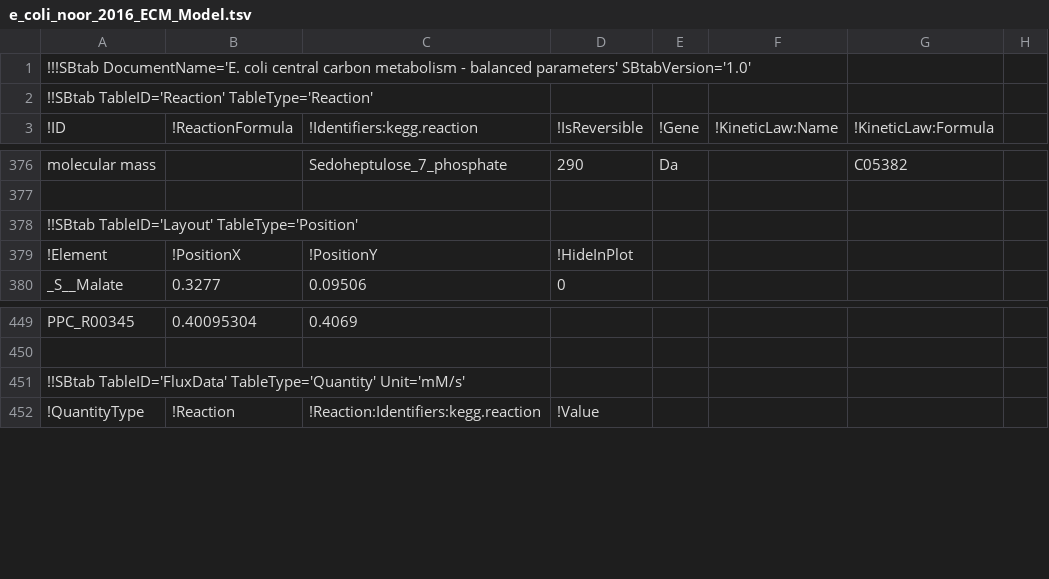
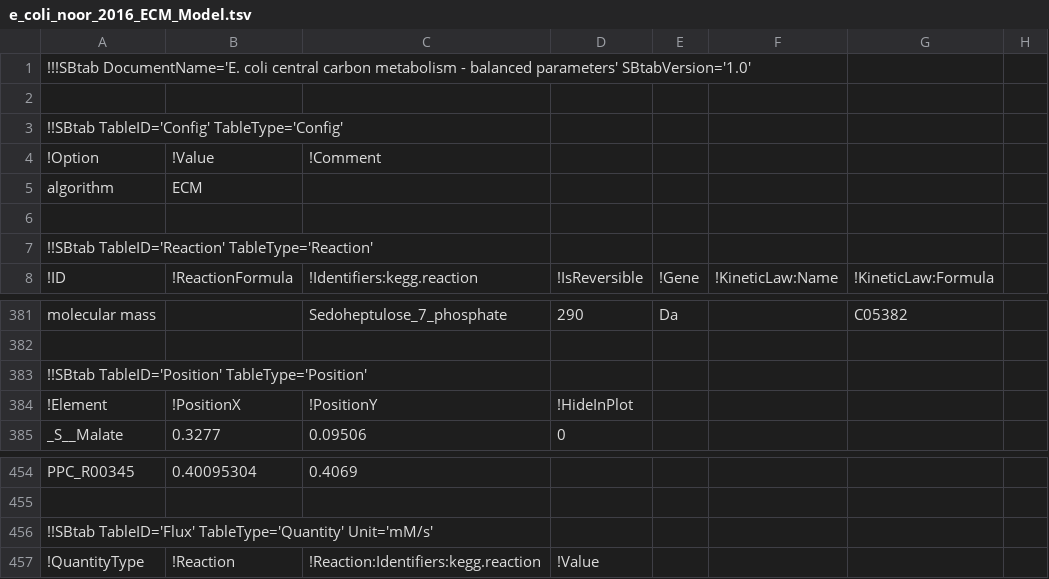
Before and after one commit to liebermeister/sbtab-toolkit, a TSV file: tool-formats/enzyme-cost-minimization/e_coli_noor_2016/e_coli_noor_2016_ECM_Model.tsv, drawn as a sheet; only a part is shown, gaps mark what is left out.

Commit message:
Updated files for MB format

```diff
--- a/tool-formats/enzyme-cost-minimization/e_coli_noor_2016/e_coli_noor_2016_ECM_Model.tsv
+++ b/tool-formats/enzyme-cost-minimization/e_coli_noor_2016/e_coli_noor_2016_ECM_Model.tsv
@@ -1,2 +1,7 @@
 !!!SBtab DocumentName='E. coli central carbon metabolism - balanced parameters' SBtabVersion='1.0'							
+							
+!!SBtab TableID='Config' TableType='Config'							
+!Option	!Value	!Comment                					
+algorithm	ECM     						
+							
 !!SBtab TableID='Reaction' TableType='Reaction'							
@@ -377,3 +382,3 @@ molecular mass		Sedoheptulose_7_phosphate	290	Da		C05382
 							
-!!SBtab TableID='Layout' TableType='Position'							
+!!SBtab TableID='Position' TableType='Position'							
 !Element	!PositionX	!PositionY	!HideInPlot				
@@ -450,3 +455,3 @@ PPC_R00345	0.40095304	0.4069
 							
-!!SBtab TableID='FluxData' TableType='Quantity' Unit='mM/s'							
+!!SBtab TableID='Flux' TableType='Quantity' Unit='mM/s'							
 !QuantityType	!Reaction	!Reaction:Identifiers:kegg.reaction	!Value				
```
Also changed, not shown: resources/model-files/e_coli_noor_2016/version_1.0/e_coli_noor_2016.tsv, resources/model-files/e_coli_noor_2016/version_1.1/e_coli_noor_2016_ECM_Model.tsv, 3 other files.
